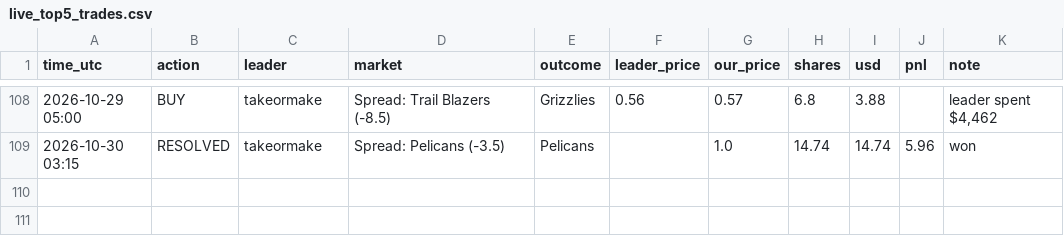
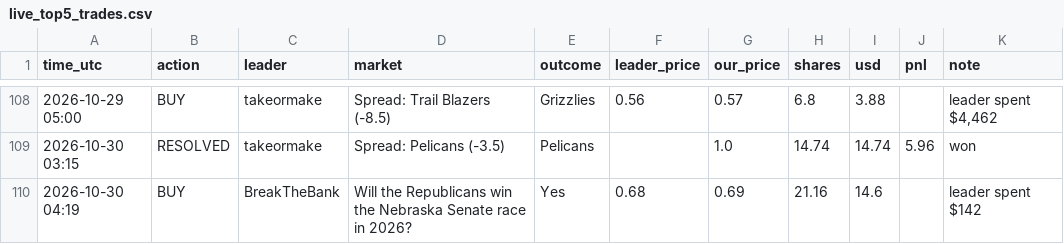
Before and after one commit to Duncan2k04/Polymarket-copybot, a CSV file: data/live_top5_trades.csv, drawn as a sheet; only a part is shown, gaps mark what is left out; the diff names each change by its address in the sheet, - before the commit and + after, or states it on an @@ line.

Commit message:
live run 2026-10-30T04:19Z

```diff
--- a/data/live_top5_trades.csv
+++ b/data/live_top5_trades.csv
+row 110: 2026-10-30 04:19 | BUY | BreakTheBank | Will the Republicans win the Nebraska Senate race in 2026? | Yes | 0.68 | 0.69 | 21.16 | 14.6 |  | leader spent $142
```
Also changed, not shown: data/live_top5_equity.csv, data/live_wide_equity.csv, 5 other files.
